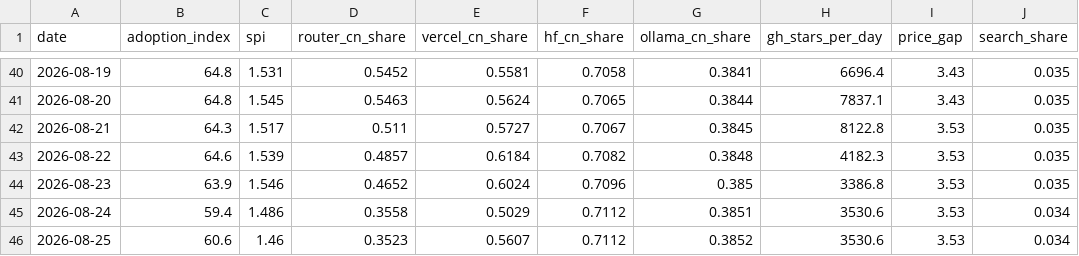
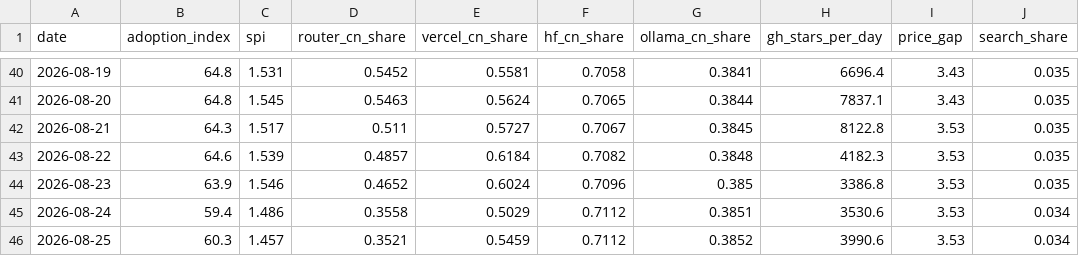
Before and after one commit to mishablank/Omen-AI-Trade-the-AI-Revolution, a CSV file: omen/china-metrics.csv, drawn as a sheet; only a part is shown, gaps mark what is left out; the diff names each change by its address in the sheet, - before the commit and + after, or states it on an @@ line.

```diff
--- a/omen/china-metrics.csv
+++ b/omen/china-metrics.csv
-B46 (adoption_index): 60.6
+B46 (adoption_index): 60.3
-C46 (spi): 1.46
+C46 (spi): 1.457
-D46 (router_cn_share): 0.3523
+D46 (router_cn_share): 0.3521
-E46 (vercel_cn_share): 0.5607
+E46 (vercel_cn_share): 0.5459
-H46 (gh_stars_per_day): 3530.6
+H46 (gh_stars_per_day): 3990.6
```
Also changed, not shown: omen/capex-snapshots.csv, omen/china-snapshots.csv, 6 other files.
